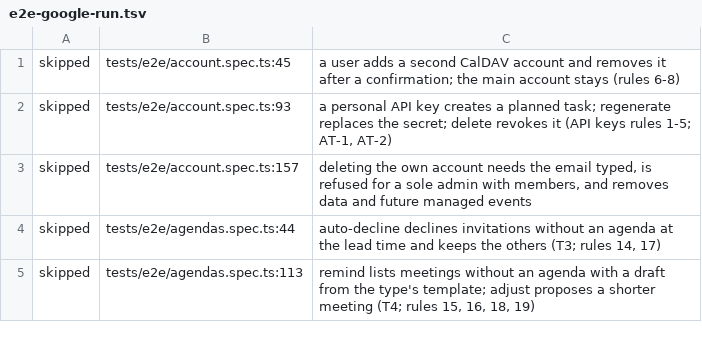
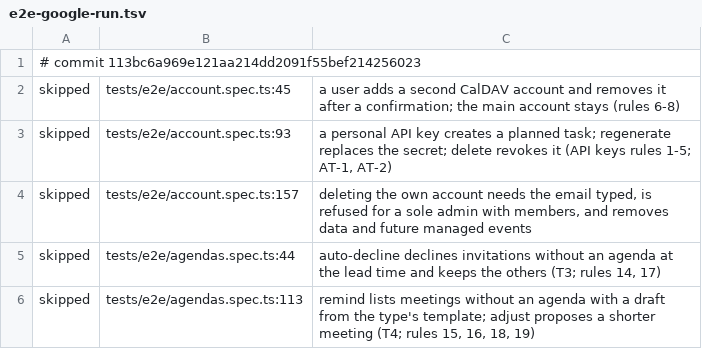
Before and after one commit to GabrielCoelhoCruz/tempoloom, a TSV file: docs/e2e-google-run.tsv, drawn as a sheet; only a part is shown; the diff names each change by its address in the sheet, - before the commit and + after, or states it on an @@ line.

Commit message:
fix(parity): drop the Google claim of a test changed after the Google run

```diff
--- a/docs/e2e-google-run.tsv
+++ b/docs/e2e-google-run.tsv
+row 1: # commit 113bc6a969e121aa214dd2091f55bef214256023
```
Also changed, not shown: 5 other files.
